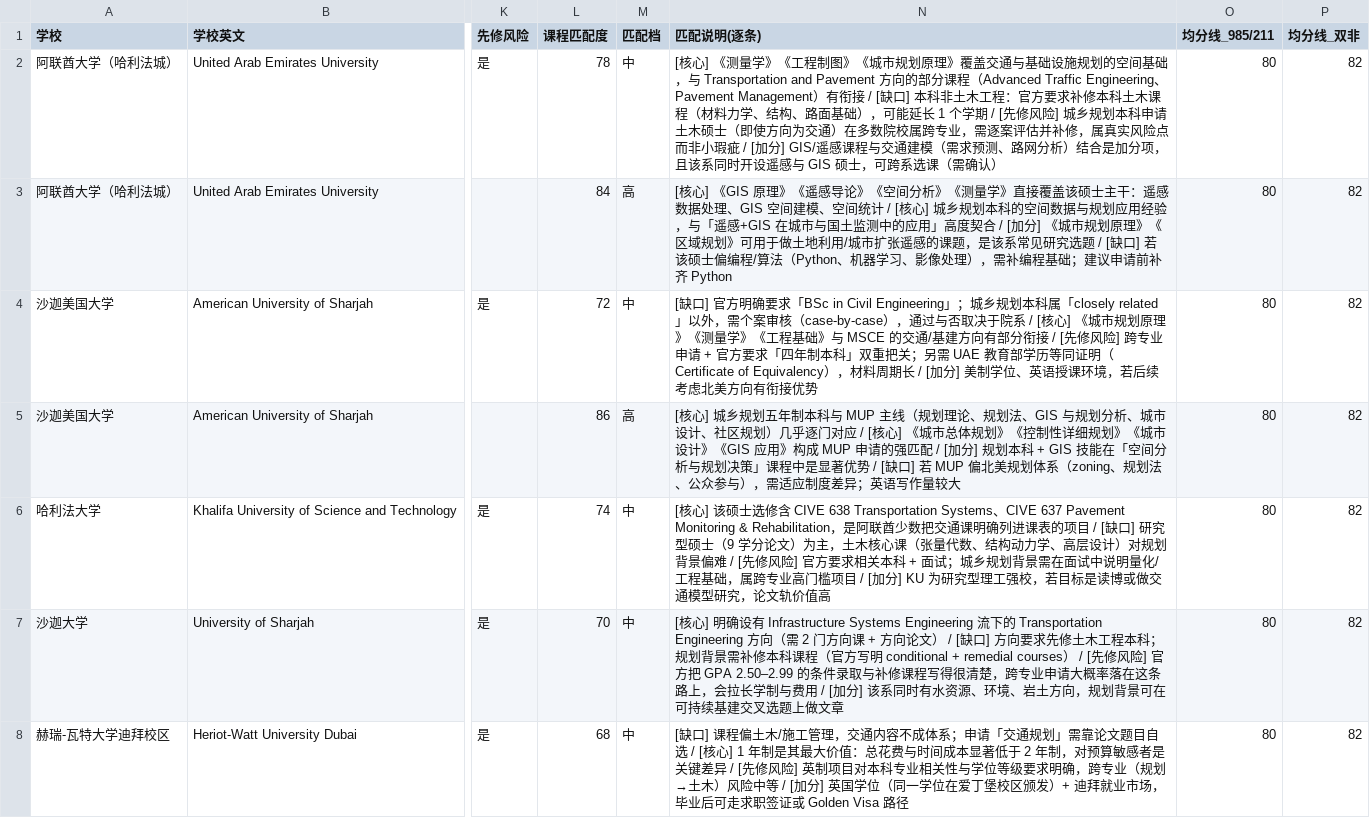
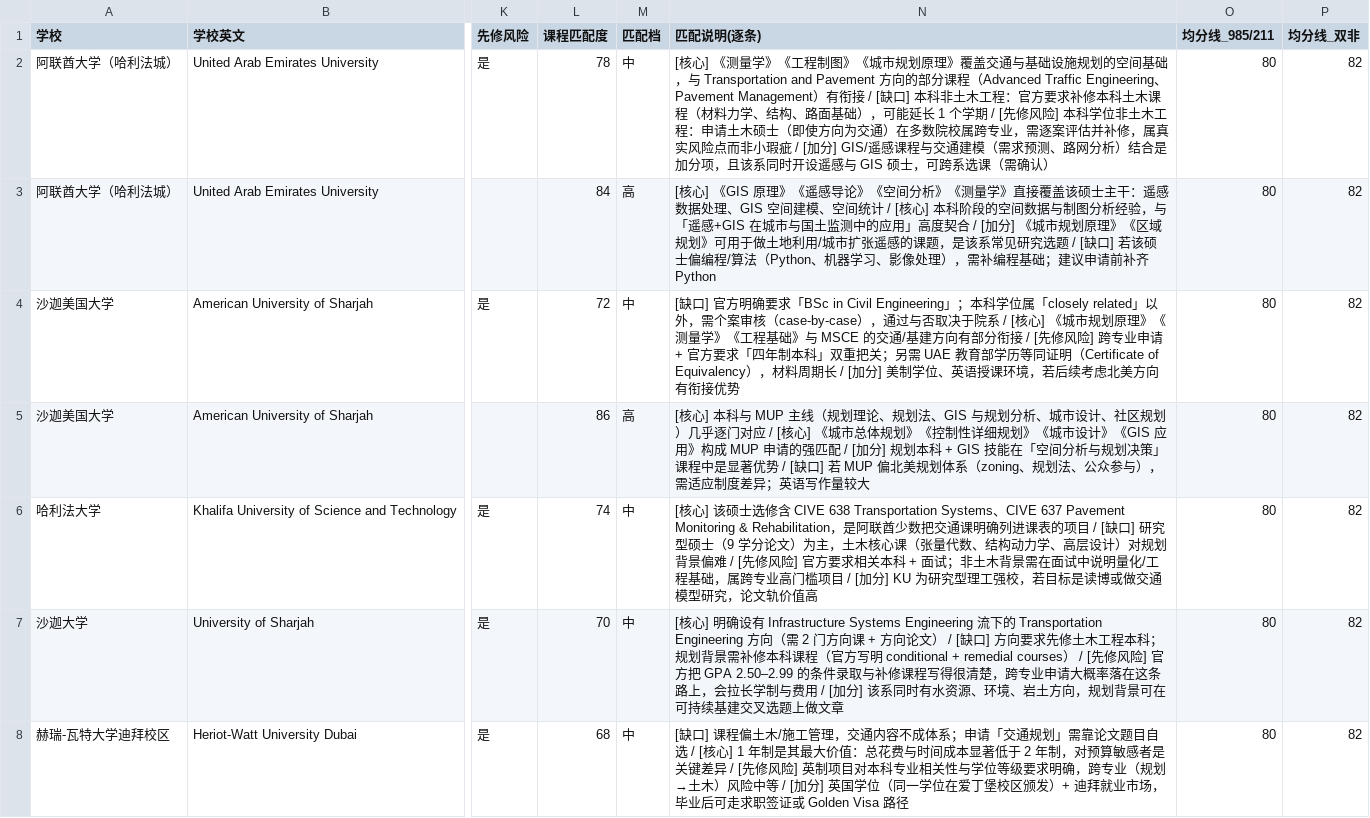
Before and after one commit to caijimiao345/study-abroad-planner, a CSV file: examples/uae-transportation/notion_csv/1_application_projects.csv, drawn as a sheet; only a part is shown, gaps mark what is left out; the diff names each change by its address in the sheet, - before the commit and + after, or states it on an @@ line.

Commit message:
chore(privacy): v1.2.4 示例档案本科专业留空（不写替代值）+ 编辑器预览注入清理
- examples 案例：profile.major 改为空串、profile.name 去专业后缀；
  正文 5 处点名专业的表述改为不指向具体专业的通用写法；
  demo.html / result-static.html / notion_csv 四表全部重建
- 演示数据集 2 处、默认排除表 1 处同类残留中性化
- assets/template.html 剥离编辑器预览进程注入的 83 处属性；剥离后与
  发布副本逐字节一致（md5 443f36b2…），证明源码本身未被改坏
- make_release.py：新增「剥离后 HTML 仍有注入即中止打包」断言 +
  「本科专业 + 学制」组合指纹黑名单
- 修复示例 README 复现命令路径（../scripts → ../../scripts）

```diff
--- a/examples/uae-transportation/notion_csv/1_application_projects.csv
+++ b/examples/uae-transportation/notion_csv/1_application_projects.csv
-N2 (匹配说明(逐条)): …修风险] 城乡规划本科申请土木…
+N2 (匹配说明(逐条)): …修风险] 本科学位非土木工程：申请土木…
-N3 (匹配说明(逐条)): …[核心] 城乡规划本科的空间数据与规划应用经验，与…
+N3 (匹配说明(逐条)): …[核心] 本科阶段的空间数据与制图分析经验，与…
-N4 (匹配说明(逐条)): …Civil Engineering」；城乡规划本科属「closely related…
+N4 (匹配说明(逐条)): …Civil Engineering」；本科学位属「closely related…
-N5 (匹配说明(逐条)): [核心] 城乡规划五年制本科与…
+N5 (匹配说明(逐条)): [核心] 本科与…
-N6 (匹配说明(逐条)): …+ 面试；城乡规划背景需在…
+N6 (匹配说明(逐条)): …+ 面试；非土木背景需在…
```
Also changed, not shown: 8 other files.
